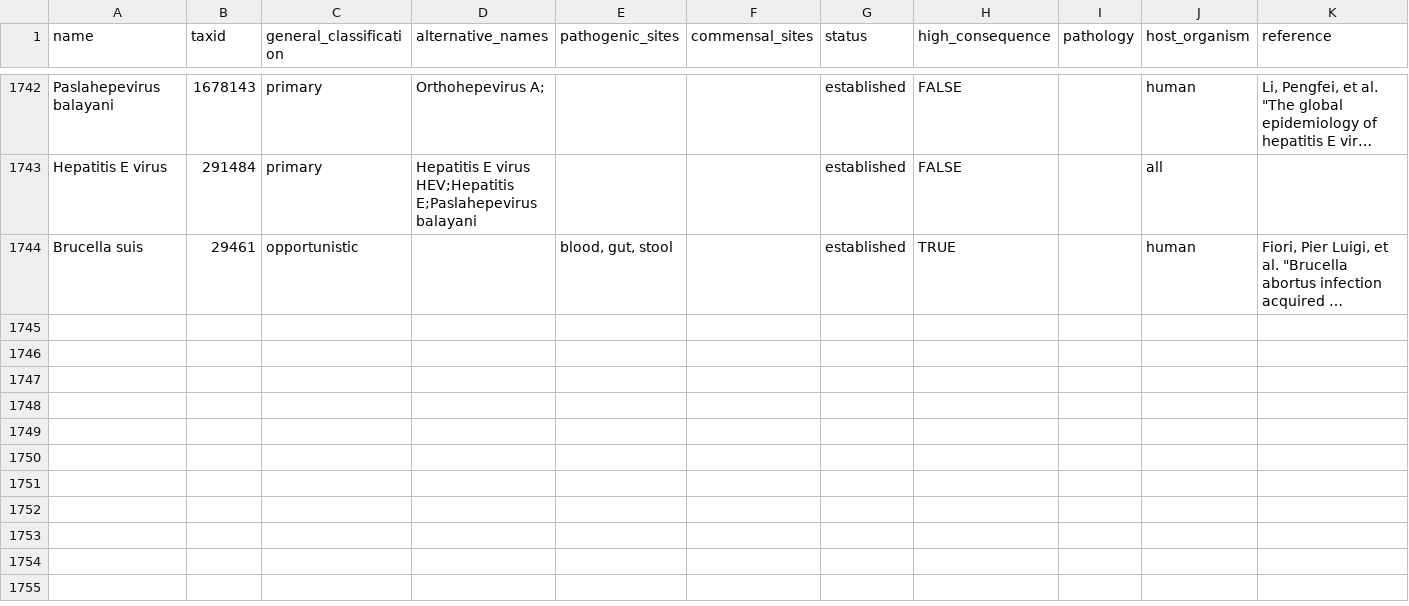
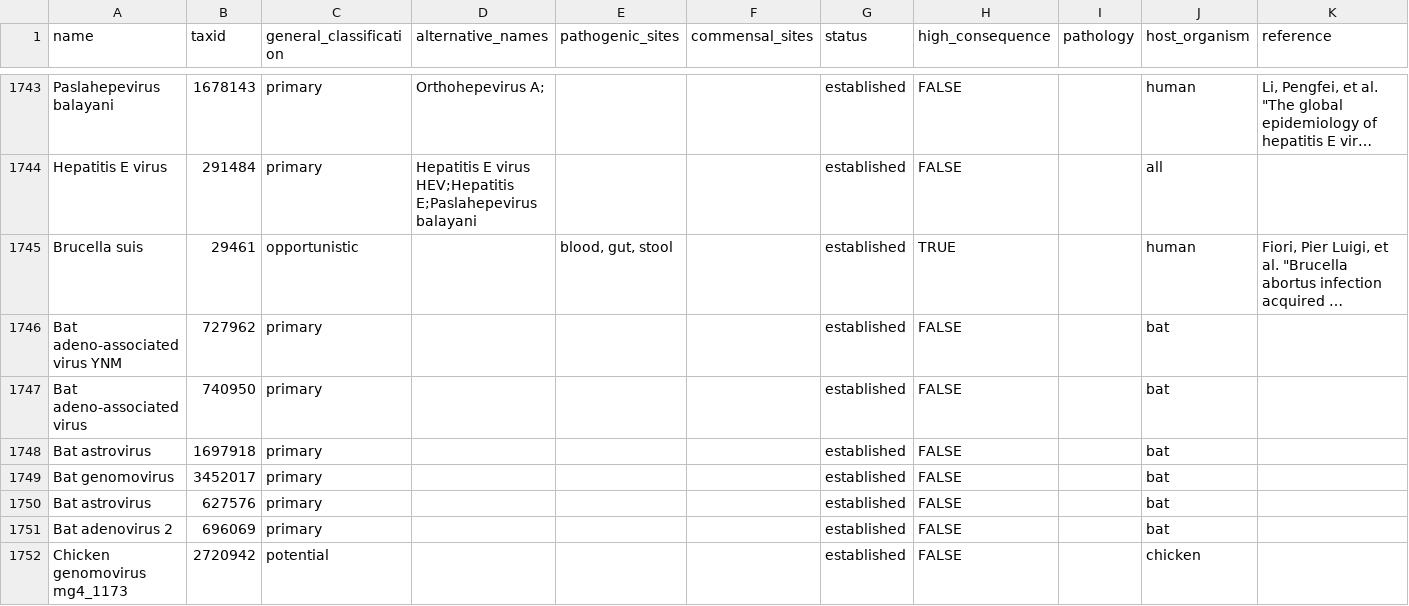
Before and after one commit to jhuapl-bio/taxtriage, a CSV file: assets/pathogen_sheet.csv, drawn as a sheet; only a part is shown, gaps mark what is left out; long unchanged cells end in …; rows hold the shown columns only; the diff covers the shown part only; the diff names each change by its address in the sheet, - before the commit and + after, or states it on an @@ line.

Commit message:
adding bat and chicken viruses

```diff
--- a/assets/pathogen_sheet.csv
+++ b/assets/pathogen_sheet.csv
+row 1746: Bat adeno-associated virus YNM | 727962 | primary |  |  |  | established | FALSE |  | bat
+row 1747: Bat adeno-associated virus | 740950 | primary |  |  |  | established | FALSE |  | bat
+row 1748: Bat astrovirus | 1697918 | primary |  |  |  | established | FALSE |  | bat
+row 1749: Bat genomovirus | 3452017 | primary |  |  |  | established | FALSE |  | bat
+row 1750: Bat astrovirus | 627576 | primary |  |  |  | established | FALSE |  | bat
+row 1751: Bat adenovirus 2 | 696069 | primary |  |  |  | established | FALSE |  | bat
+row 1752: Chicken genomovirus mg4_1173 | 2720942 | potential |  |  |  | established | FALSE |  | chicken
```
Also changed, not shown: 7 added rows elsewhere in this file.
